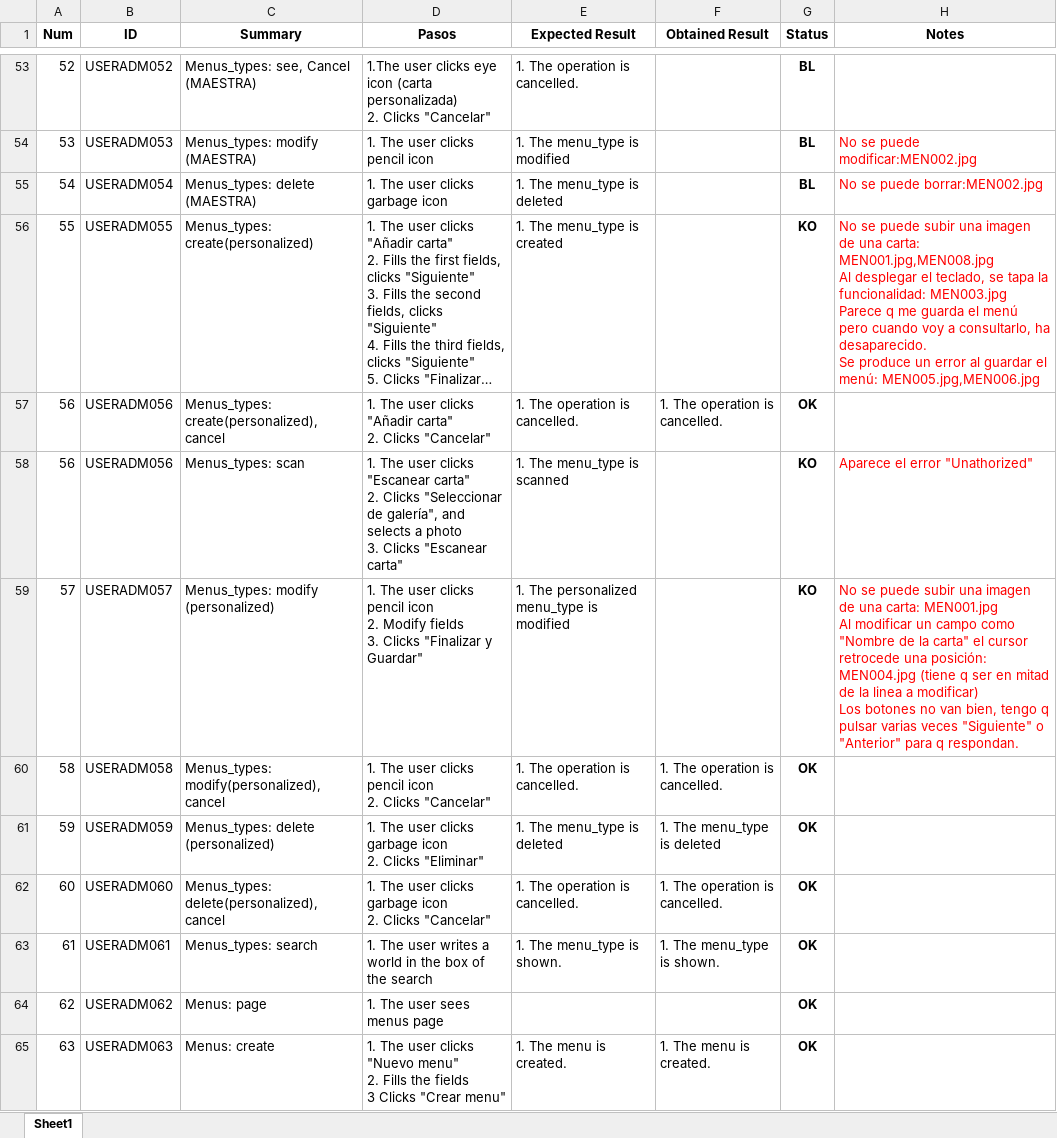
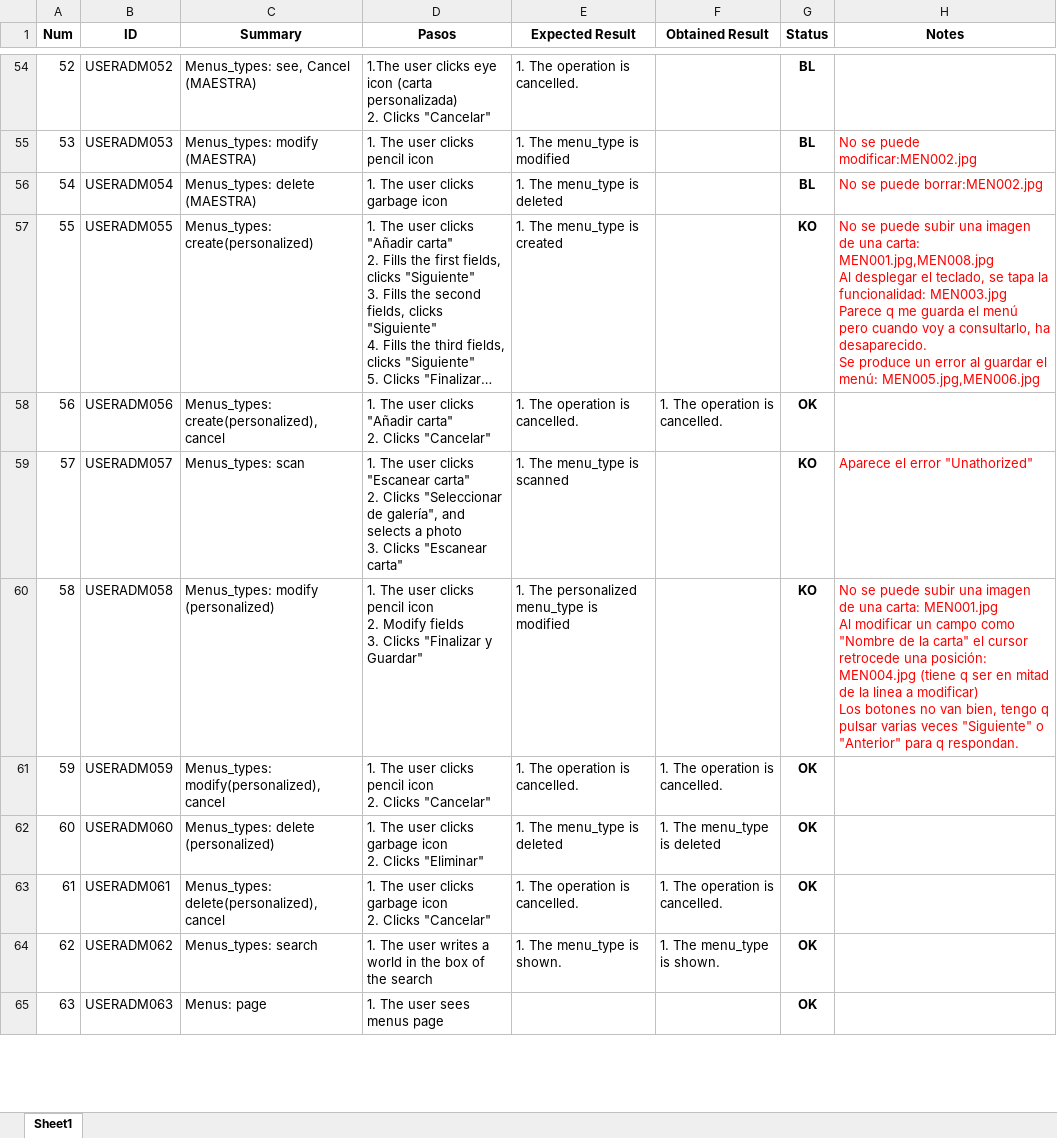
Before and after one commit to ngp223/Kovai, an Excel workbook: App/TestCases_App/User_admin.xlsx, sheet Sheet1, drawn as a sheet; only a part is shown, gaps mark what is left out; long unchanged cells end in …; values as stored, in another font and other column widths than the file's, no borders; conditional formats not drawn; removed rows and columns are numbered as before the commit, all else as after; ↵ is a line break in a cell; the diff covers the shown part only; the diff names each change by its address in the sheet, - before the commit and + after, or states it on an @@ line.

```diff
--- a/App/TestCases_App/User_admin.xlsx (sheet Sheet1)
+++ b/App/TestCases_App/User_admin.xlsx (sheet Sheet1)
-row 58: 56 | USERADM056 | Menus_types: scan | 1. The user clicks "Escanear carta" ↵ 2. Clicks "Seleccionar de galería", and selects a photo ↵ 3. Clicks "Escanear carta" | 1. The menu_type is scanned |  | KO | Aparece el error "Unathorized"
-C59 (Summary): Menus_types: modify (personalized)
+C59 (Summary): Menus_types: scan
-D59 (Pasos): …user clicks pencil icon ↵ 2. Modify fields ↵ 3. Clicks "Finalizar y Guardar"
+D59 (Pasos): …user clicks "Escanear carta" ↵ 2. Clicks "Seleccionar de galería", and selects a photo ↵ 3. Clicks "Escanear carta"
-E59 (Expected Result): 1. The personalized menu_type is modified
+E59 (Expected Result): 1. The menu_type is scanned
-H59 (Notes): No se puede subir una imagen de una carta: MEN001.jpg ↵ Al modificar un campo como "Nombre de la carta" el cursor retrocede una posición: MEN004.jpg (tiene q ser en mitad de la linea a modificar) ↵ Los botones no van bien, tengo q pulsar varias veces "Siguiente" o "Anterior" para q respondan.
+H59 (Notes): Aparece el error "Unathorized"
-C60 (Summary): Menus_types: modify(personalized),cancel
+C60 (Summary): Menus_types: modify (personalized)
-D60 (Pasos): …icon ↵ 2. Clicks "Cancelar"
+D60 (Pasos): …icon ↵ 2. Modify fields ↵ 3. Clicks "Finalizar y Guardar"
-E60 (Expected Result): 1. The operation is cancelled.
+E60 (Expected Result): 1. The personalized menu_type is modified
-F60 (Obtained Result): 1. The operation is cancelled.
+F60 (Obtained Result): (empty)
-G60 (Status): OK
+G60 (Status): KO
-H60 (Notes): (empty)
+H60 (Notes): No se puede subir una imagen de una carta: MEN001.jpg ↵ Al modificar un campo como "Nombre de la carta" el cursor retrocede una posición: MEN004.jpg (tiene q ser en mitad de la linea a modificar) ↵ Los botones no van bien, tengo q pulsar varias veces "Siguiente" o "Anterior" para q respondan.
-C61 (Summary): Menus_types: delete (personalized)
+C61 (Summary): Menus_types: modify(personalized),cancel
-D61 (Pasos): …user clicks garbage icon ↵ 2. Clicks "Eliminar"
+D61 (Pasos): …user clicks pencil icon ↵ 2. Clicks "Cancelar"
-E61 (Expected Result): 1. The menu_type is deleted
+E61 (Expected Result): 1. The operation is cancelled.
-F61 (Obtained Result): 1. The menu_type is deleted
+F61 (Obtained Result): 1. The operation is cancelled.
-C62 (Summary): Menus_types: delete(personalized),cancel
+C62 (Summary): Menus_types: delete (personalized)
-D62 (Pasos): …2. Clicks "Cancelar"
+D62 (Pasos): …2. Clicks "Eliminar"
-E62 (Expected Result): 1. The operation is cancelled.
+E62 (Expected Result): 1. The menu_type is deleted
-F62 (Obtained Result): 1. The operation is cancelled.
+F62 (Obtained Result): 1. The menu_type is deleted
-C63 (Summary): Menus_types: search
+C63 (Summary): Menus_types: delete(personalized),cancel
-D63 (Pasos): …The user writes a world in the box of the search
+D63 (Pasos): …The user clicks garbage icon ↵ 2. Clicks "Cancelar"
-E63 (Expected Result): 1. The menu_type is shown.
+E63 (Expected Result): 1. The operation is cancelled.
-F63 (Obtained Result): 1. The menu_type is shown.
+F63 (Obtained Result): 1. The operation is cancelled.
-C64 (Summary): Menus: page
+C64 (Summary): Menus_types: search
-D64 (Pasos): 1. The user sees menus page
+D64 (Pasos): 1. The user writes a world in the box of the search
-E64 (Expected Result): (empty)
+E64 (Expected Result): 1. The menu_type is shown.
-F64 (Obtained Result): (empty)
+F64 (Obtained Result): 1. The menu_type is shown.
-C65 (Summary): Menus: create
+C65 (Summary): Menus: page
-D65 (Pasos): …The user clicks "Nuevo menu" ↵ 2. Fills the fields ↵ 3 Clicks "Crear menu"
+D65 (Pasos): …The user sees menus page
-E65 (Expected Result): 1. The menu is created.
+E65 (Expected Result): (empty)
-F65 (Obtained Result): 1. The menu is created.
+F65 (Obtained Result): (empty)
```
Also changed, not shown: 3 added rows and 496 edited cells elsewhere in this sheet.
